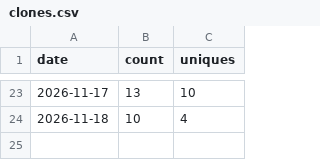
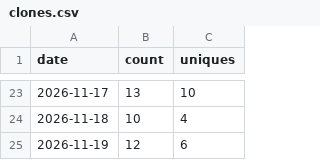
Before and after one commit to yogeshpaliyal/Halo, a CSV file: clones.csv, drawn as a sheet; only a part is shown, gaps mark what is left out.

```diff
--- a/clones.csv
+++ b/clones.csv
@@ -24 +24,2 @@ date,count,uniques
 2026-11-18,10,4
+2026-11-19,12,6
```
Also changed, not shown: downloads.csv, referrers.csv, 3 other files.
